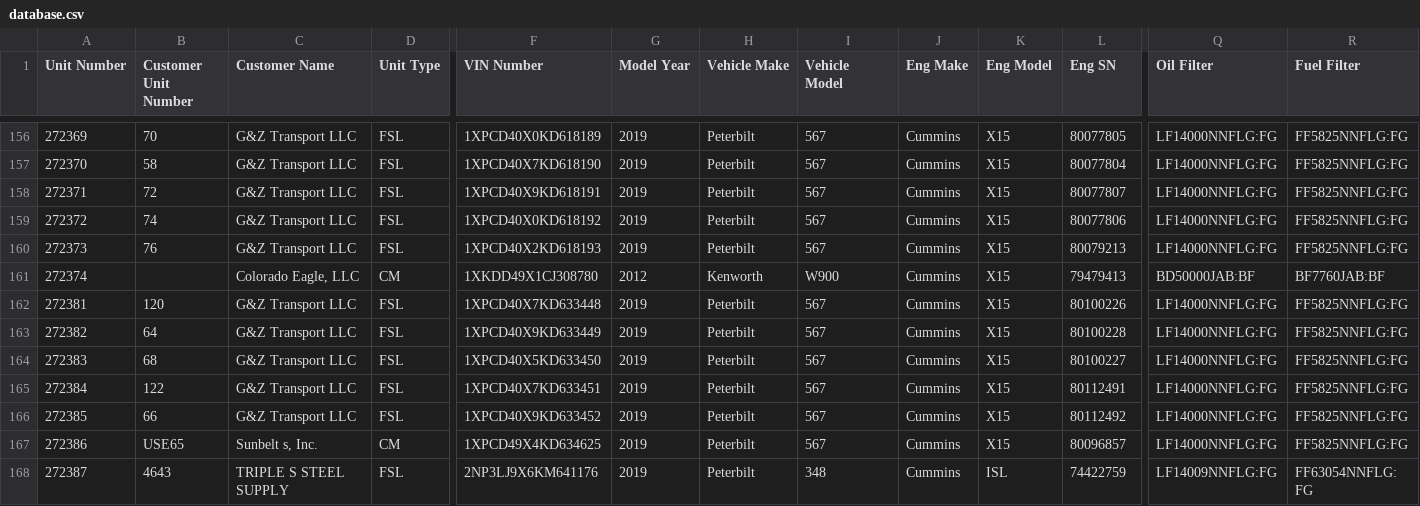
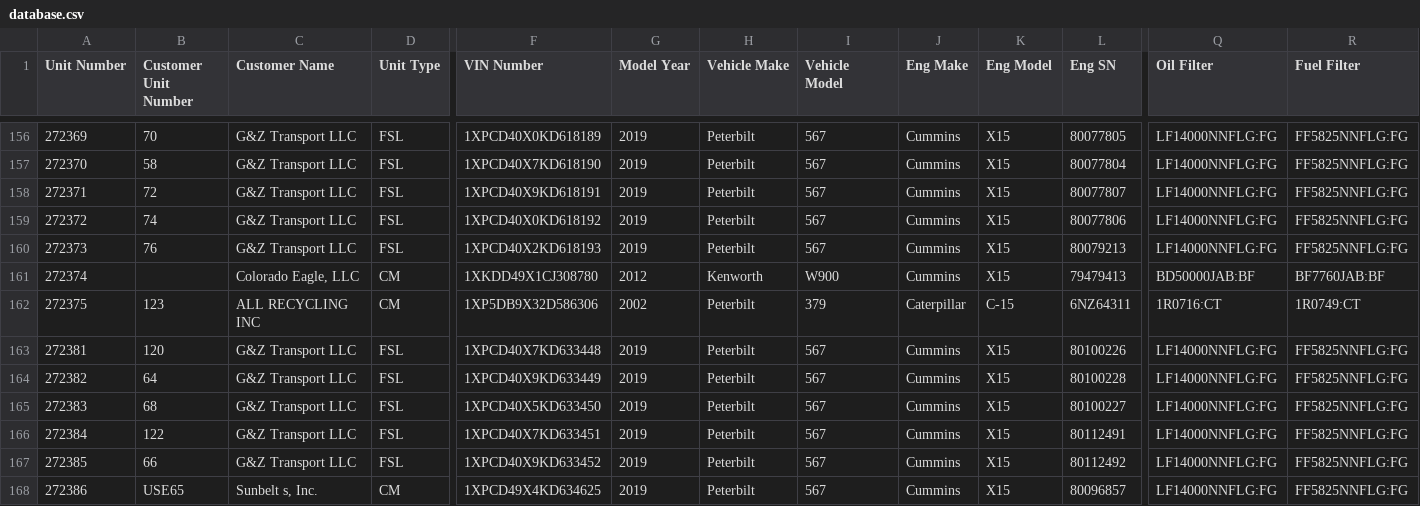
Before and after one commit to TuinderJ/personal-website, a CSV file: truck-data/database.csv, drawn as a sheet; only a part is shown, gaps mark what is left out; the shorter side is filled out with more unchanged rows; rows hold the shown columns only; the diff names each change by its address in the sheet, - before the commit and + after, or states it on an @@ line.

Commit message:
new truck

```diff
--- a/truck-data/database.csv
+++ b/truck-data/database.csv
+row 162: 272375 | 123 | ALL RECYCLING INC | CM | 1XP5DB9X32D586306 | 2002 | Peterbilt | 379 | Caterpillar | C-15 | 6NZ64311 | 1R0716:CT | 1R0749:CT
```
